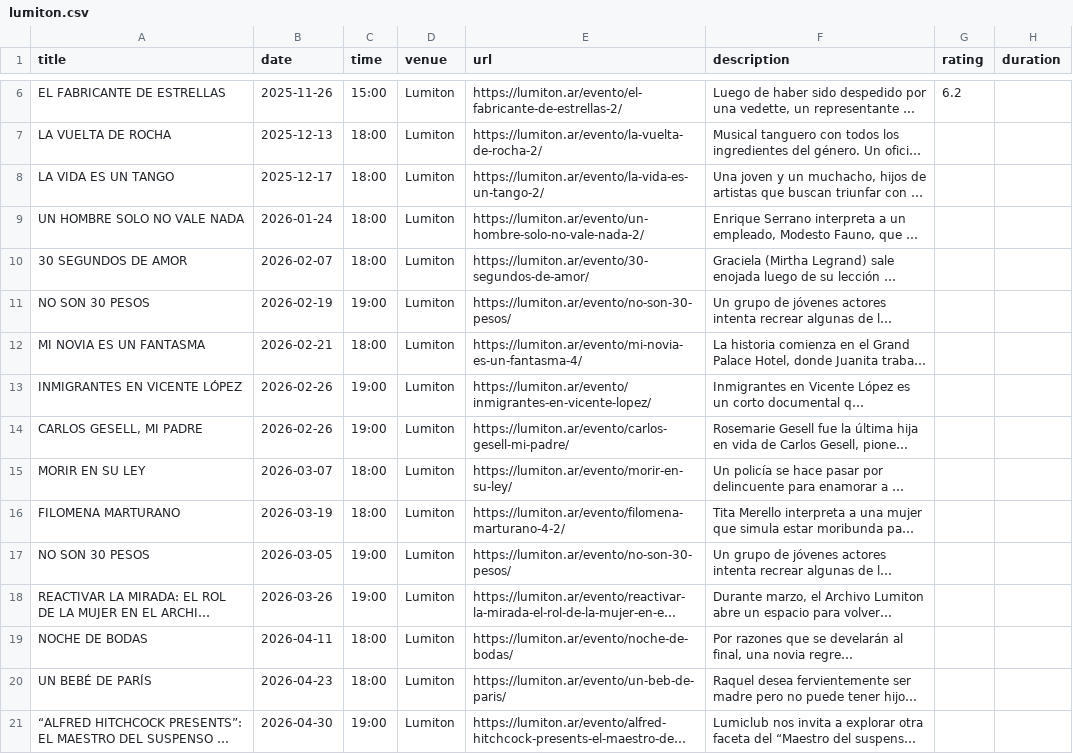
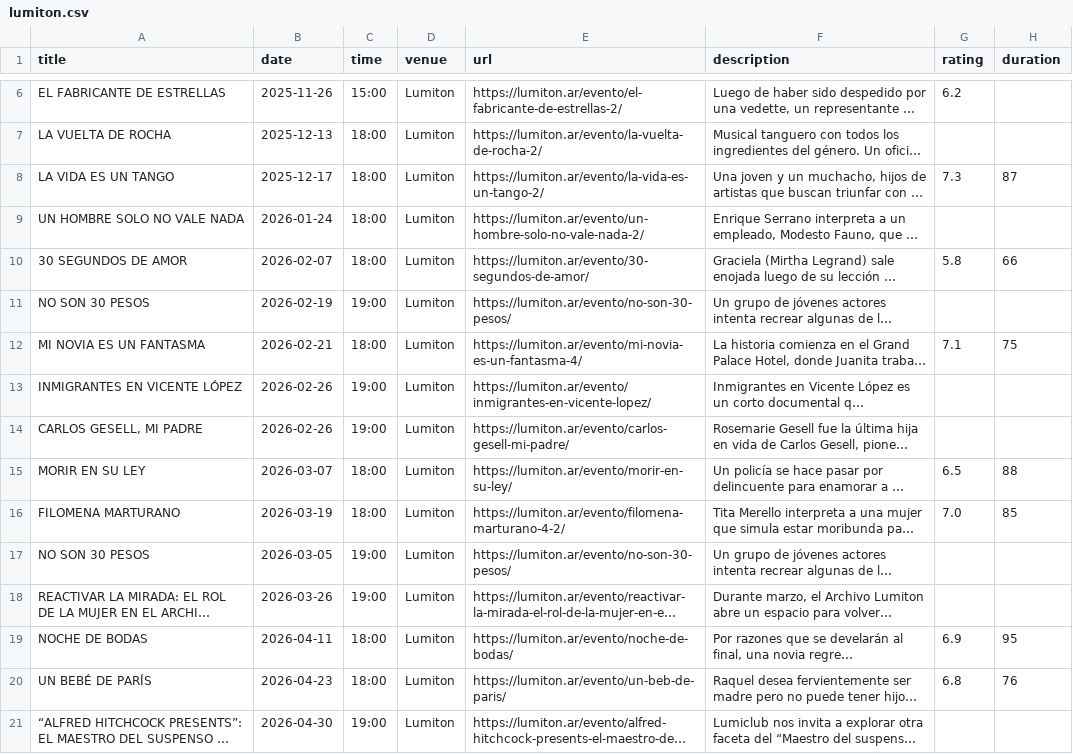
Before and after one commit to j-e-d/agenda-lumiton, a CSV file: data/lumiton.csv, drawn as a sheet; only a part is shown, gaps mark what is left out; long unchanged cells end in …; the diff covers the shown part only; the diff names each change by its address in the sheet, - before the commit and + after, or states it on an @@ line.

```diff
--- a/data/lumiton.csv
+++ b/data/lumiton.csv
-G8 (rating): (empty)
+G8 (rating): 7.3
-H8 (duration): (empty)
+H8 (duration): 87
-G10 (rating): (empty)
+G10 (rating): 5.8
-H10 (duration): (empty)
+H10 (duration): 66
-G12 (rating): (empty)
+G12 (rating): 7.1
-H12 (duration): (empty)
+H12 (duration): 75
-G15 (rating): (empty)
+G15 (rating): 6.5
-H15 (duration): (empty)
+H15 (duration): 88
-G16 (rating): (empty)
+G16 (rating): 7.0
-H16 (duration): (empty)
+H16 (duration): 85
-G19 (rating): (empty)
+G19 (rating): 6.9
-H19 (duration): (empty)
+H19 (duration): 95
-G20 (rating): (empty)
+G20 (rating): 6.8
-H20 (duration): (empty)
+H20 (duration): 76
```
Also changed, not shown: 25 edited cells elsewhere in this file, data/all_events.csv, data/centro_cultural_munro.csv, 5 other files.
